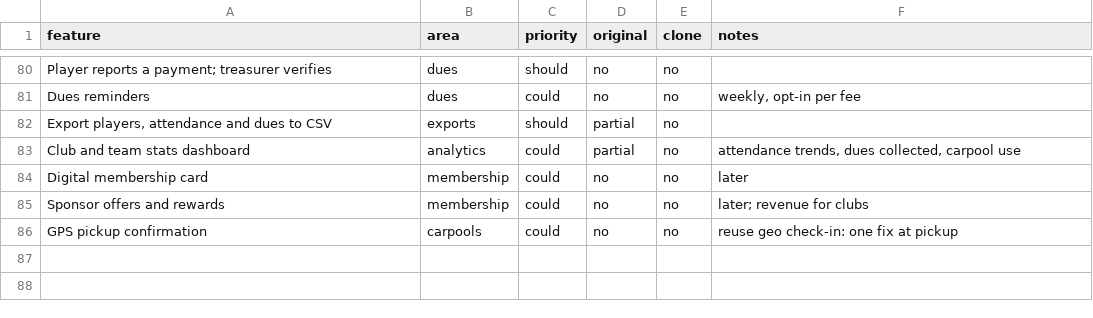
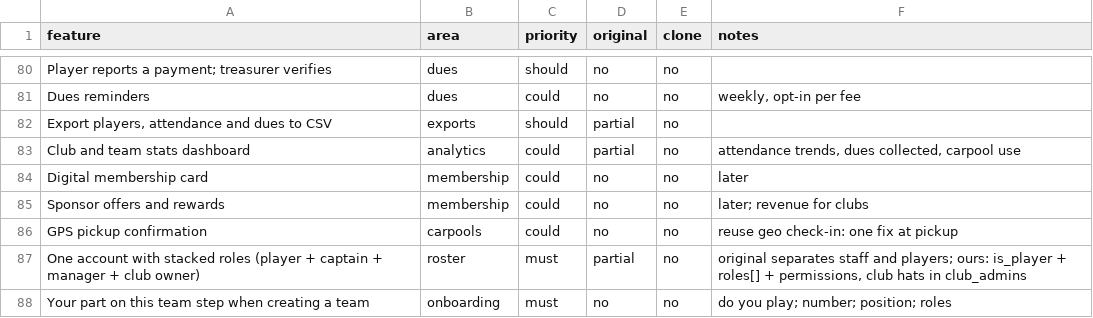
Before and after one commit to jinithemd/team-app, a CSV file: replica/features.csv, drawn as a sheet; only a part is shown, gaps mark what is left out; the diff names each change by its address in the sheet, - before the commit and + after, or states it on an @@ line.

```diff
--- a/replica/features.csv
+++ b/replica/features.csv
+row 87: One account with stacked roles (player + captain + manager + club owner) | roster | must | partial | no | original separates staff and players; ours: is_player + roles[] + permissions, club hats in club_admins
+row 88: Your part on this team step when creating a team | onboarding | must | no | no | do you play; number; position; roles
```
Also changed, not shown: 3 other files.
